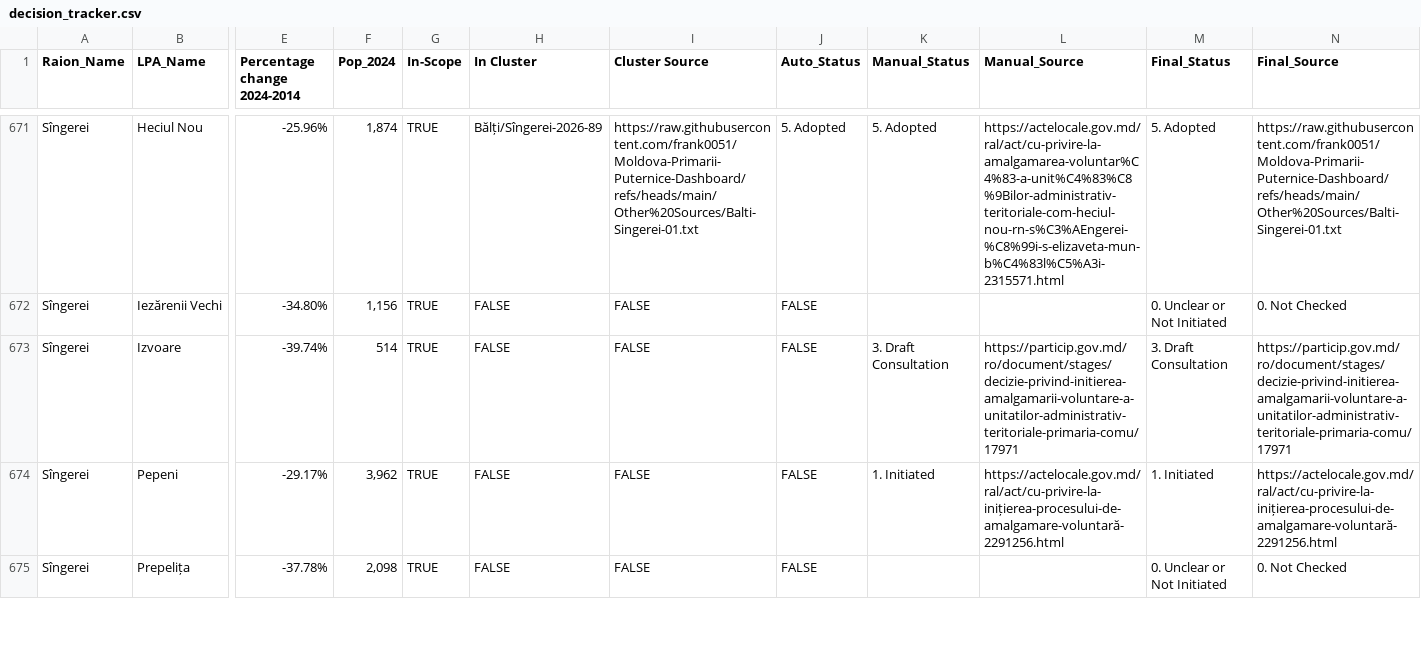
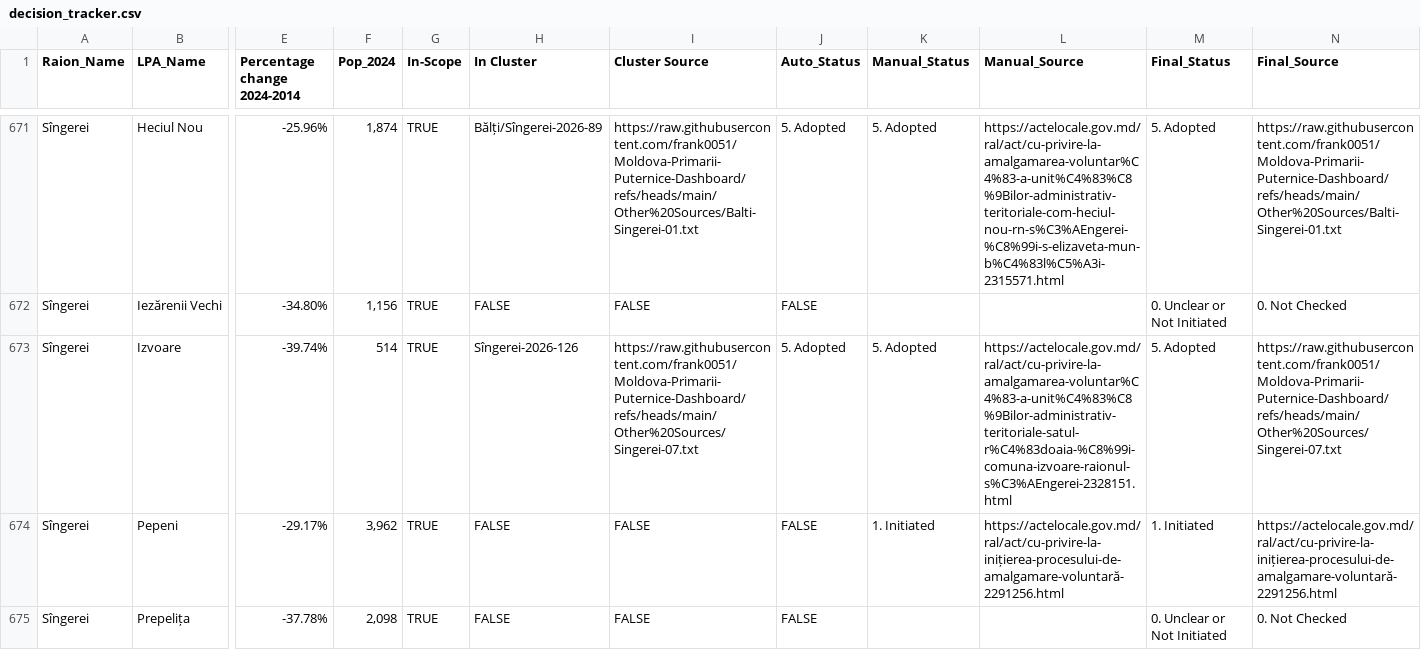
Before and after one commit to frank0051/Moldova-Primarii-Puternice-Dashboard, a CSV file: data/decision_tracker.csv, drawn as a sheet; only a part is shown, gaps mark what is left out; the diff covers the shown part only; the diff names each change by its address in the sheet, - before the commit and + after, or states it on an @@ line.

```diff
--- a/data/decision_tracker.csv
+++ b/data/decision_tracker.csv
-H673 (In Cluster): FALSE
+H673 (In Cluster): Sîngerei-2026-126
-I673 (Cluster Source): FALSE
+I673 (Cluster Source): https://raw.githubusercontent.com/frank0051/Moldova-Primarii-Puternice-Dashboard/refs/heads/main/Other%20Sources/Singerei-07.txt
-J673 (Auto_Status): FALSE
+J673 (Auto_Status): 5. Adopted
-K673 (Manual_Status): 3. Draft Consultation
+K673 (Manual_Status): 5. Adopted
-L673 (Manual_Source): https://particip.gov.md/ro/document/stages/decizie-privind-initierea-amalgamarii-voluntare-a-unitatilor-administrativ-teritoriale-primaria-comu/17971
+L673 (Manual_Source): https://actelocale.gov.md/ral/act/cu-privire-la-amalgamarea-voluntar%C4%83-a-unit%C4%83%C8%9Bilor-administrativ-teritoriale-satul-r%C4%83doaia-%C8%99i-comuna-izvoare-raionul-s%C3%AEngerei-2328151.html
-M673 (Final_Status): 3. Draft Consultation
+M673 (Final_Status): 5. Adopted
-N673 (Final_Source): https://particip.gov.md/ro/document/stages/decizie-privind-initierea-amalgamarii-voluntare-a-unitatilor-administrativ-teritoriale-primaria-comu/17971
+N673 (Final_Source): https://raw.githubusercontent.com/frank0051/Moldova-Primarii-Puternice-Dashboard/refs/heads/main/Other%20Sources/Singerei-07.txt
```
Also changed, not shown: 20 edited cells elsewhere in this file, data/Pipeline.csv, data/individual_lpas.csv, 1 other file.
